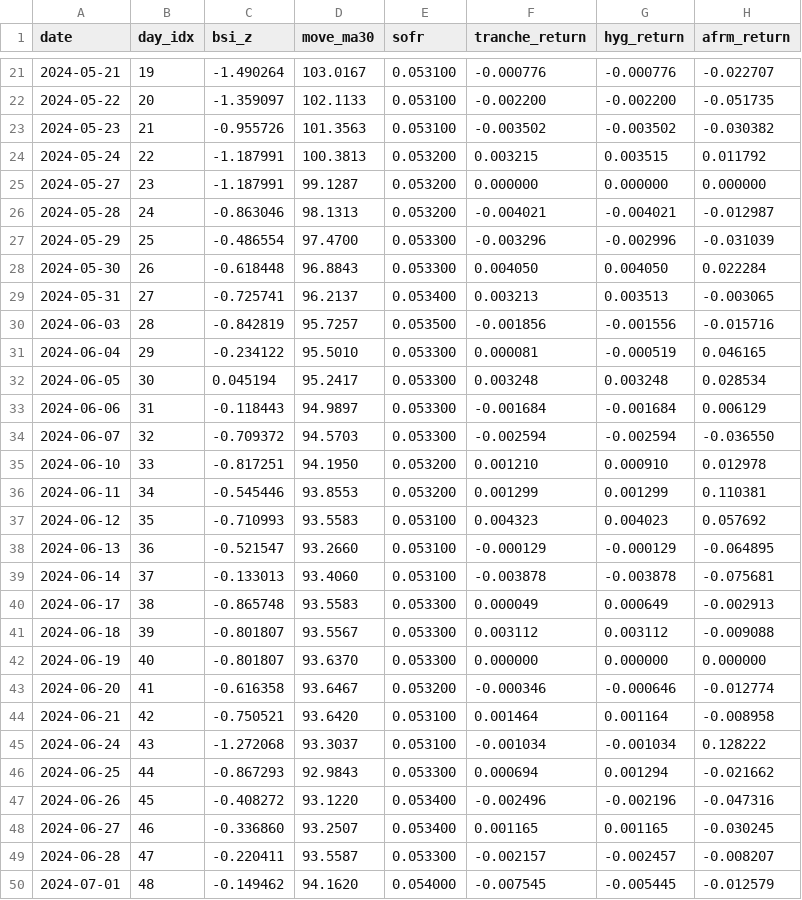
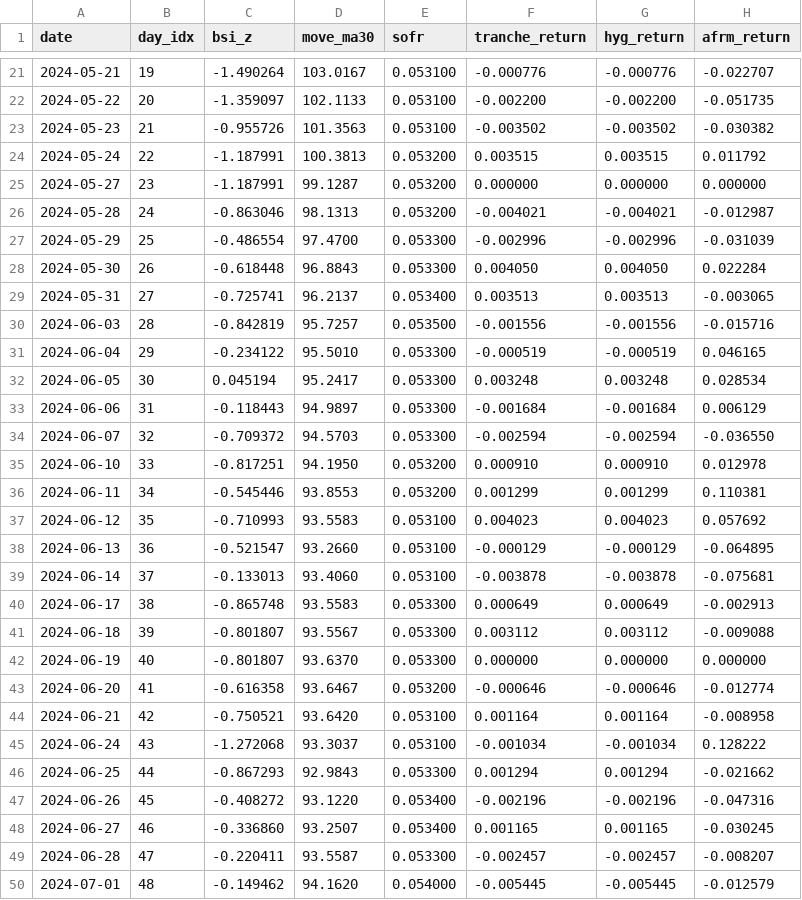
Before and after one commit to vermasidd1502/bnpl-trap, a CSV file: bnpl-pod/backtest/outputs/pnl_CFPB_INTERP_RULE_fix3_only.csv, drawn as a sheet; only a part is shown, gaps mark what is left out; the diff covers the shown part only; the diff names each change by its address in the sheet, - before the commit and + after, or states it on an @@ line.

```diff
--- a/bnpl-pod/backtest/outputs/pnl_CFPB_INTERP_RULE_fix3_only.csv
+++ b/bnpl-pod/backtest/outputs/pnl_CFPB_INTERP_RULE_fix3_only.csv
-F24 (tranche_return): 0.003215
+F24 (tranche_return): 0.003515
-F27 (tranche_return): -0.003296
+F27 (tranche_return): -0.002996
-F29 (tranche_return): 0.003213
+F29 (tranche_return): 0.003513
-F30 (tranche_return): -0.001856
+F30 (tranche_return): -0.001556
-F31 (tranche_return): 0.000081
+F31 (tranche_return): -0.000519
-F35 (tranche_return): 0.001210
+F35 (tranche_return): 0.000910
-F37 (tranche_return): 0.004323
+F37 (tranche_return): 0.004023
-F40 (tranche_return): 0.000049
+F40 (tranche_return): 0.000649
-F43 (tranche_return): -0.000346
+F43 (tranche_return): -0.000646
-F44 (tranche_return): 0.001464
+F44 (tranche_return): 0.001164
-F46 (tranche_return): 0.000694
+F46 (tranche_return): 0.001294
-F47 (tranche_return): -0.002496
+F47 (tranche_return): -0.002196
-F49 (tranche_return): -0.002157
+F49 (tranche_return): -0.002457
-F50 (tranche_return): -0.007545
+F50 (tranche_return): -0.005445
```
Also changed, not shown: 9 edited cells elsewhere in this file, bnpl-pod/backtest/outputs/pnl_AFFIRM_GUIDANCE_2_fix3_only.csv, bnpl-pod/backtest/outputs/pnl_AFFIRM_GUIDANCE_2_naive.csv, 21 other files.
